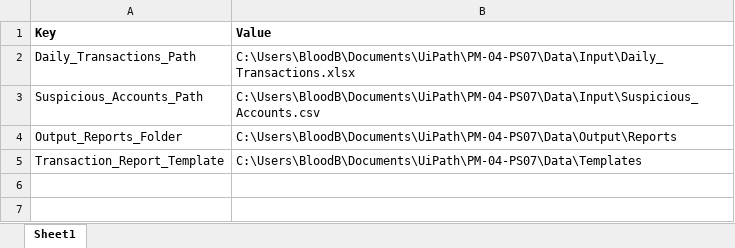
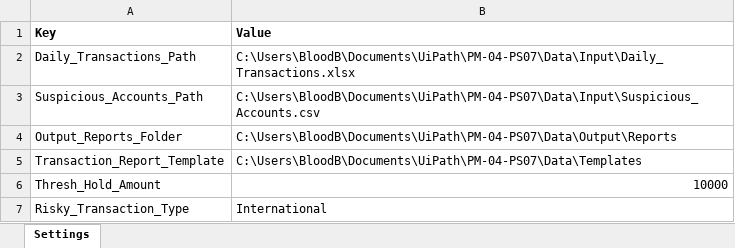
Before and after one commit to rollizy/PM-04-PS07, an Excel workbook: Config/Config.xlsx, sheet Settings, drawn as a sheet; values as stored, in another font and other column widths than the file's, no borders; the diff names each change by its address in the sheet, - before the commit and + after, or states it on an @@ line.

Commit message:
- Moved data from dtConfigTable to a dictionary called dictConfigLocal - Looped dictionary and printed its data - Added two new variable to the config.xlsx file (Thresh_Hold_Amount,Risky_Transaction_Type)

```diff
--- a/Config/Config.xlsx (sheet Settings)
+++ b/Config/Config.xlsx (sheet Settings)
-sheet tab: Sheet1
+sheet tab: Settings
+row 6: Thresh_Hold_Amount | 10000
+row 7: Risky_Transaction_Type | International
```
Also changed, not shown: 2 other files.
